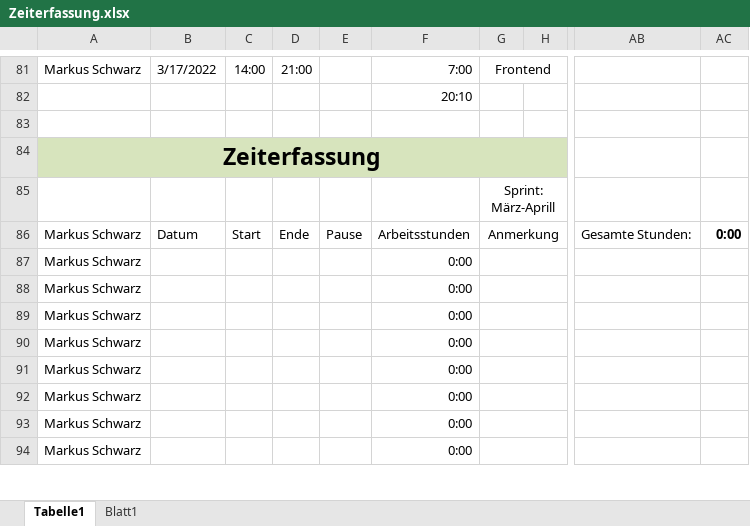
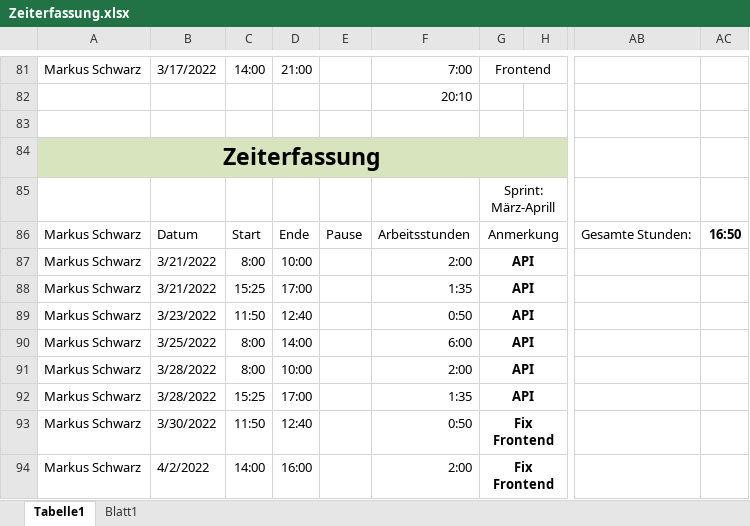
Before and after one commit to LegitesMax/multiflexlbkv, an Excel workbook: Zeiterfassung.xlsx, sheet Tabelle1, drawn as a sheet; only a part is shown, gaps mark what is left out; values as stored, in another font and other column widths than the file's, no borders; the diff covers the shown part only; the diff names each change by its address in the sheet, - before the commit and + after, or states it on an @@ line.

Commit message:
timerecording

```diff
--- a/Zeiterfassung.xlsx (sheet Tabelle1)
+++ b/Zeiterfassung.xlsx (sheet Tabelle1)
-AC86: 0:00
+AC86: 16:50
-B87:B88: (empty)
+B87:B88: 3/21/2022
-C87: (empty)
+C87: 8:00
-D87: (empty)
+D87: 10:00
-F87: 0:00
+F87: 2:00
-G87:G92: (empty)
+G87:G92: API
-C88: (empty)
+C88: 15:25
-D88: (empty)
+D88: 17:00
-F88: 0:00
+F88: 1:35
-B89: (empty)
+B89: 3/23/2022
-C89: (empty)
+C89: 11:50
-D89: (empty)
+D89: 12:40
-F89: 0:00
+F89: 0:50
-B90: (empty)
+B90: 3/25/2022
-C90:C91: (empty)
+C90:C91: 8:00
-D90: (empty)
+D90: 14:00
-F90: 0:00
+F90: 6:00
-B91:B92: (empty)
+B91:B92: 3/28/2022
-D91: (empty)
+D91: 10:00
-F91: 0:00
+F91: 2:00
-C92: (empty)
+C92: 15:25
-D92: (empty)
+D92: 17:00
-F92: 0:00
+F92: 1:35
-B93: (empty)
+B93: 3/30/2022
-C93: (empty)
+C93: 11:50
-D93: (empty)
+D93: 12:40
-F93: 0:00
+F93: 0:50
-G93:G94: (empty)
+G93:G94: Fix Frontend
-B94: (empty)
+B94: 4/2/2022
-C94: (empty)
+C94: 14:00
-D94: (empty)
+D94: 16:00
-F94: 0:00
+F94: 2:00
```
Also changed, not shown: 1 edited cell elsewhere in this sheet.
